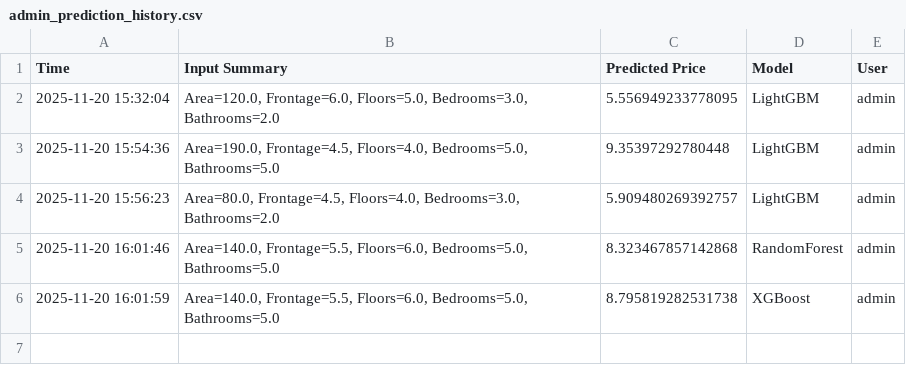
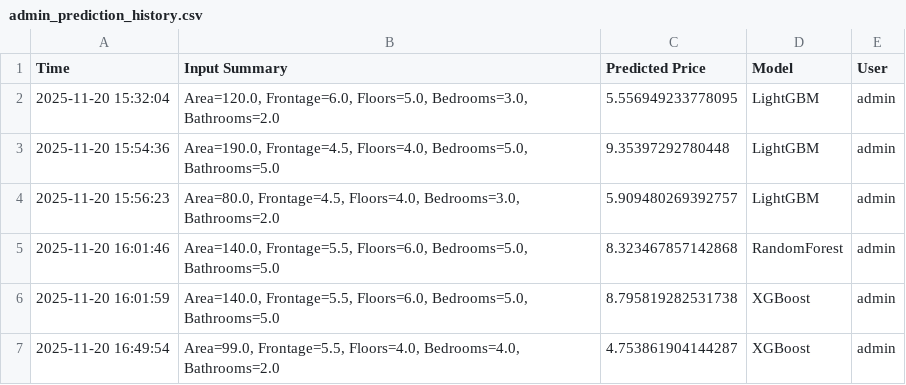
Before and after one commit to PhuongNghi403/251EIM401402_MLBA_Group8, a CSV file: NhaCuaToi_HousePricePrediction/data/admin_prediction_history.csv, drawn as a sheet; the diff names each change by its address in the sheet, - before the commit and + after, or states it on an @@ line.

```diff
--- a/NhaCuaToi_HousePricePrediction/data/admin_prediction_history.csv
+++ b/NhaCuaToi_HousePricePrediction/data/admin_prediction_history.csv
+row 7: 2025-11-20 16:49:54 | Area=99.0, Frontage=5.5, Floors=4.0, Bedrooms=4.0, Bathrooms=2.0 | 4.753861904144287 | XGBoost | admin
```
Also changed, not shown: 4 other files.
